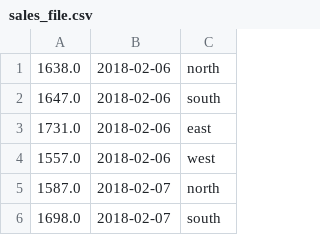
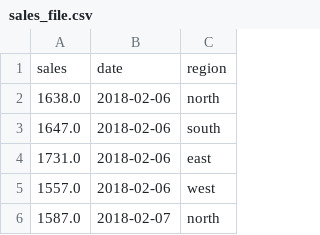
Before and after one commit to scrizzo77/quantium-starter-repo, a CSV file: data/sales_file.csv, drawn as a sheet; only a part is shown; the shorter side is filled out with more unchanged rows; the diff names each change by its address in the sheet, - before the commit and + after, or states it on an @@ line.

```diff
--- a/data/sales_file.csv
+++ b/data/sales_file.csv
+row 1: sales | date | region
```
Also changed, not shown: 2 other files.
